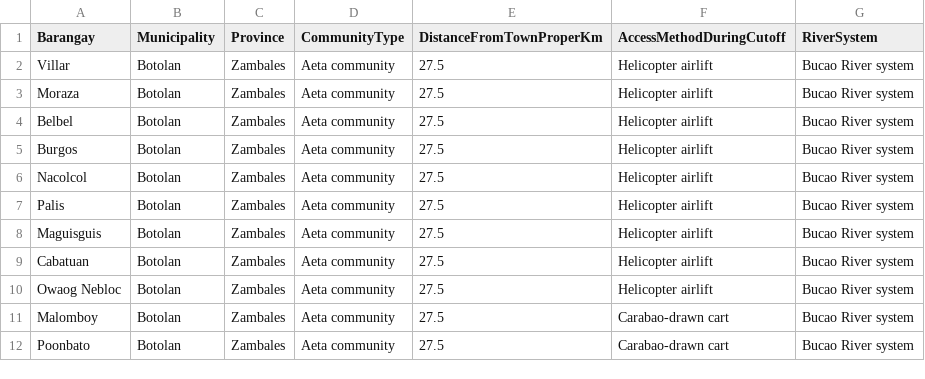
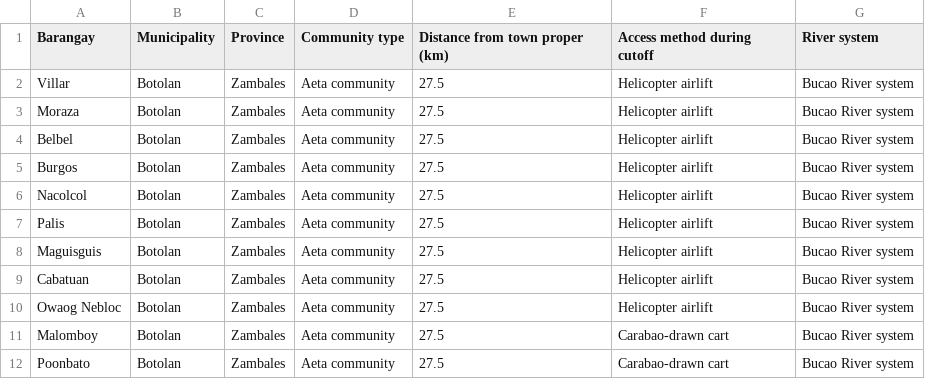
Before and after one commit to Romeo-04/project-agos, a CSV file: data/processed/aeta_botolan_isolation_sept2026.csv, drawn as a sheet.

```diff
--- a/data/processed/aeta_botolan_isolation_sept2026.csv
+++ b/data/processed/aeta_botolan_isolation_sept2026.csv
@@ -1,2 +1,2 @@
-Barangay,Municipality,Province,CommunityType,DistanceFromTownProperKm,AccessMethodDuringCutoff,RiverSystem
+Barangay,Municipality,Province,Community type,Distance from town proper (km),Access method during cutoff,River system
 Villar,Botolan,Zambales,Aeta community,27.5,Helicopter airlift,Bucao River system
```
Also changed, not shown: data/processed/asean_flood_inform2026.csv, data/processed/asean_inform_multidim_2026.csv, 12 other files.
